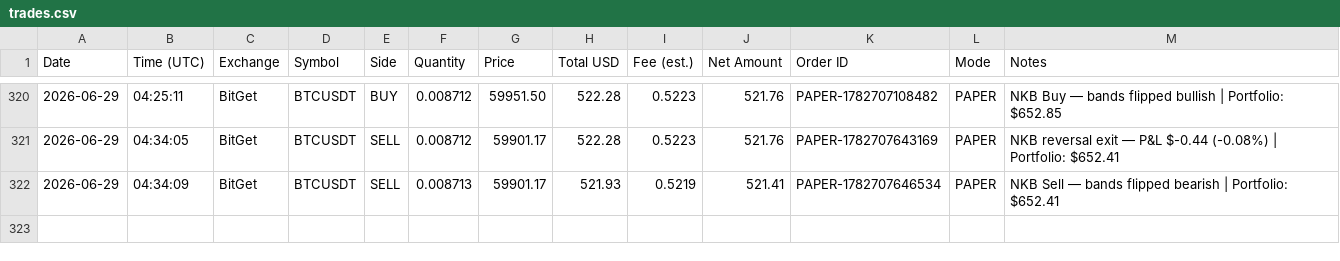
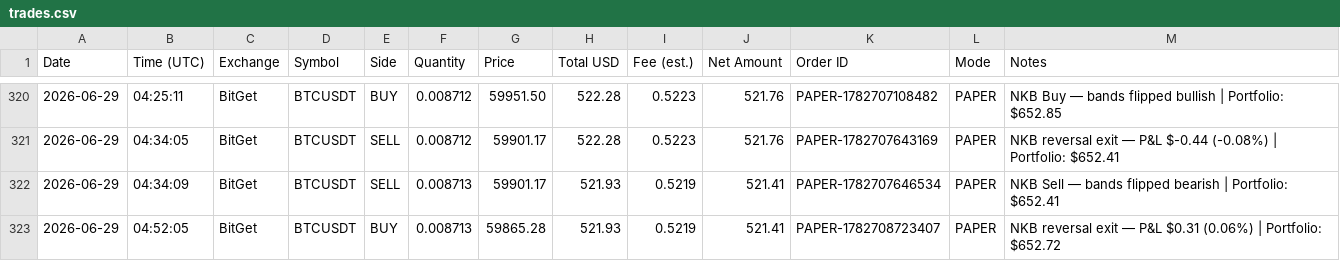
Before and after one commit to odgersjewellr-maker/my-trading--bot--lewis-scalping, a CSV file: trades.csv, drawn as a sheet; only a part is shown, gaps mark what is left out.

Commit message:
Webhook: append trades.csv row

```diff
--- a/trades.csv
+++ b/trades.csv
@@ -322 +322,2 @@ Date,Time (UTC),Exchange,Symbol,Side,Quantity,Price,Total USD,Fee (est.),Net Amo
 2026-06-29,04:34:09,BitGet,BTCUSDT,SELL,0.008713,59901.17,521.93,0.5219,521.41,PAPER-1782707646534,PAPER,"NKB Sell — bands flipped bearish | Portfolio: $652.41"
+2026-06-29,04:52:05,BitGet,BTCUSDT,BUY,0.008713,59865.28,521.93,0.5219,521.41,PAPER-1782708723407,PAPER,"NKB reversal exit — P&L $0.31 (0.06%) | Portfolio: $652.72"
```
